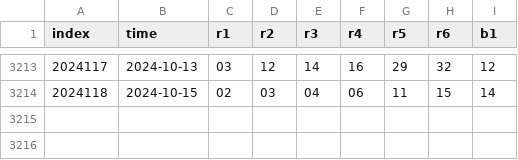
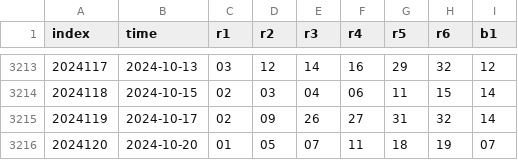
Before and after one commit to ipdisabled/fetchx, a CSV file: ssq_data.csv, drawn as a sheet; only a part is shown, gaps mark what is left out; the diff names each change by its address in the sheet, - before the commit and + after, or states it on an @@ line.

```diff
--- a/ssq_data.csv
+++ b/ssq_data.csv
+row 3215: 2024119 | 2024-10-17 | 02 | 09 | 26 | 27 | 31 | 32 | 14
+row 3216: 2024120 | 2024-10-20 | 01 | 05 | 07 | 11 | 18 | 19 | 07
```
Also changed, not shown: dlt_data.csv, footnewinfo__data.csv, 3 other files.
